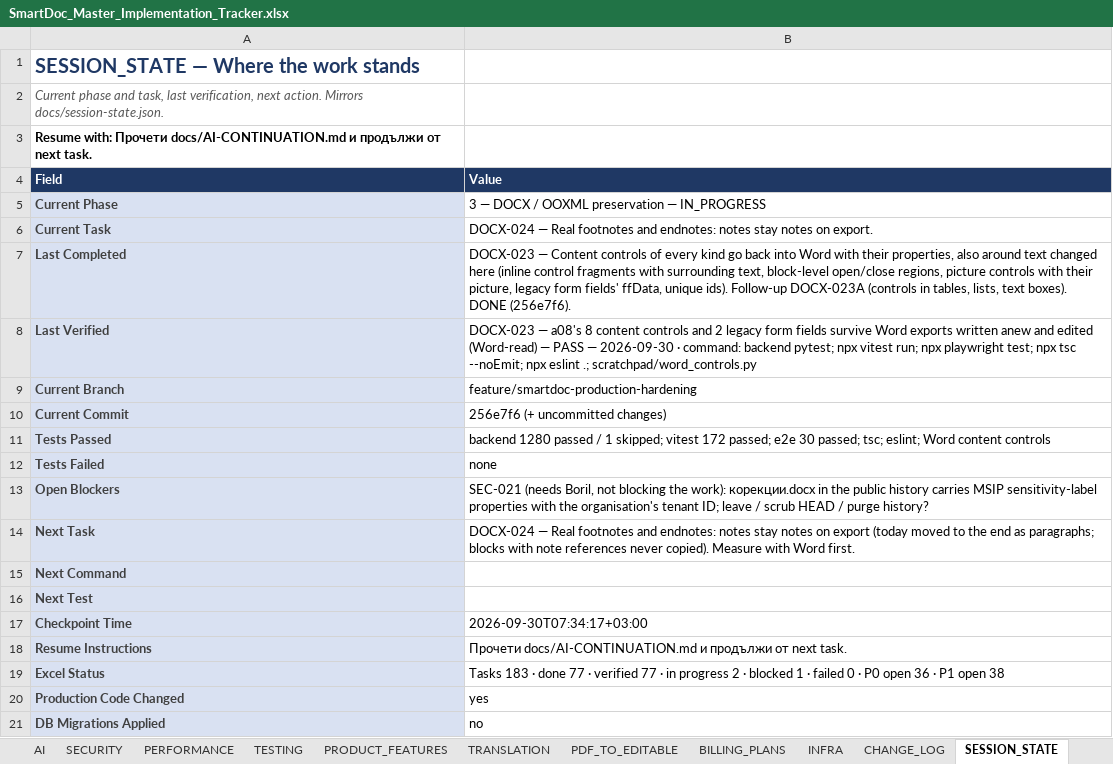
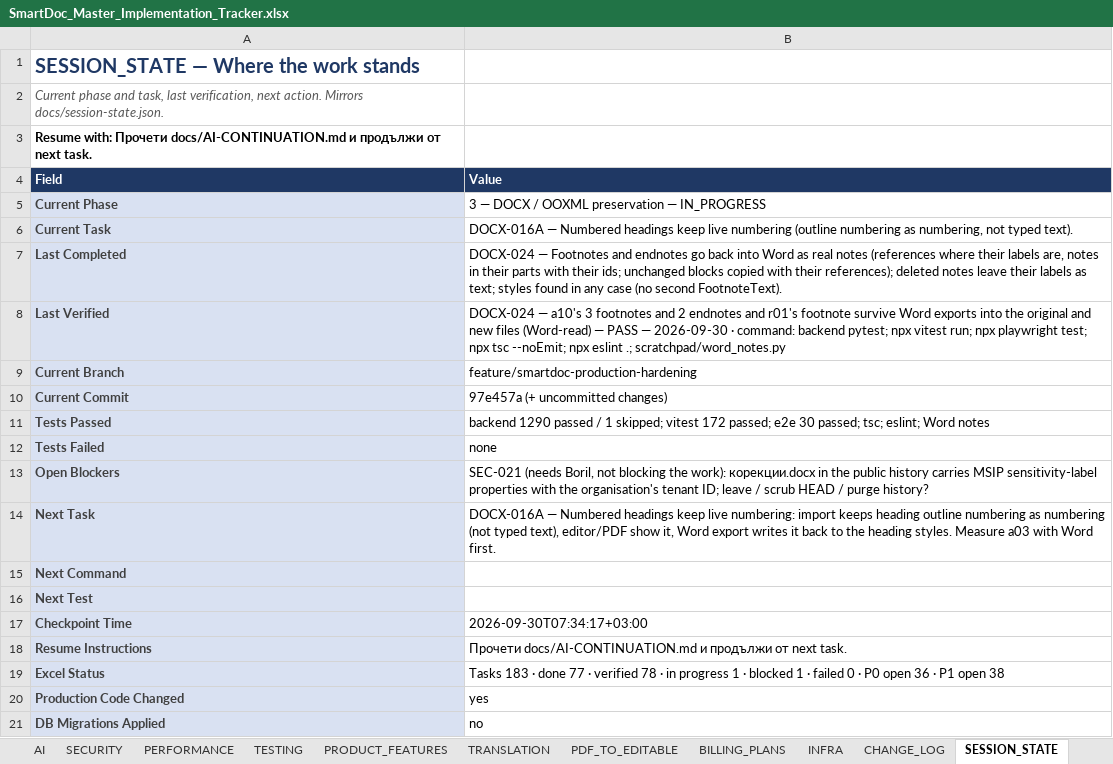
Before and after one commit to Drajeto07/claude, an Excel workbook: SmartDoc_Master_Implementation_Tracker.xlsx, sheet SESSION_STATE, drawn as a sheet; values as stored, in another font and other column widths than the file's, no borders; the diff names each change by its address in the sheet, - before the commit and + after, or states it on an @@ line.

```diff
--- a/SmartDoc_Master_Implementation_Tracker.xlsx (sheet SESSION_STATE)
+++ b/SmartDoc_Master_Implementation_Tracker.xlsx (sheet SESSION_STATE)
-B6 (Value): DOCX-024 — Real footnotes and endnotes: notes stay notes on export.
+B6 (Value): DOCX-016A — Numbered headings keep live numbering (outline numbering as numbering, not typed text).
-B7 (Value): DOCX-023 — Content controls of every kind go back into Word with their properties, also around text changed here (inline control fragments with surrounding text, block-level open/close regions, picture controls with their picture, legacy form fields' ffData, unique ids). Follow-up DOCX-023A (controls in tables, lists, text boxes). DONE (256e7f6).
+B7 (Value): DOCX-024 — Footnotes and endnotes go back into Word as real notes (references where their labels are, notes in their parts with their ids; unchanged blocks copied with their references); deleted notes leave their labels as text; styles found in any case (no second FootnoteText).
-B8 (Value): DOCX-023 — a08's 8 content controls and 2 legacy form fields survive Word exports written anew and edited (Word-read) — PASS — 2026-09-30 · command: backend pytest; npx vitest run; npx playwright test; npx tsc --noEmit; npx eslint .; scratchpad/word_controls.py
+B8 (Value): DOCX-024 — a10's 3 footnotes and 2 endnotes and r01's footnote survive Word exports into the original and new files (Word-read) — PASS — 2026-09-30 · command: backend pytest; npx vitest run; npx playwright test; npx tsc --noEmit; npx eslint .; scratchpad/word_notes.py
-B10 (Value): 256e7f6 (+ uncommitted changes)
+B10 (Value): 97e457a (+ uncommitted changes)
-B11 (Value): backend 1280 passed / 1 skipped; vitest 172 passed; e2e 30 passed; tsc; eslint; Word content controls
+B11 (Value): backend 1290 passed / 1 skipped; vitest 172 passed; e2e 30 passed; tsc; eslint; Word notes
-B14 (Value): DOCX-024 — Real footnotes and endnotes: notes stay notes on export (today moved to the end as paragraphs; blocks with note references never copied). Measure with Word…
+B14 (Value): DOCX-016A — Numbered headings keep live numbering: import keeps heading outline numbering as numbering (not typed text), editor/PDF show it, Word export writes it back to the heading styles. Measure a03 with Word…
-B19 (Value): …· verified 77 · in progress 2 · blocked…
+B19 (Value): …· verified 78 · in progress 1 · blocked…
```
Also changed, not shown: sheet DASHBOARD, sheet CHANGE_LOG, sheet DOCX_OOXML, sheet MASTER, 15 other files.
